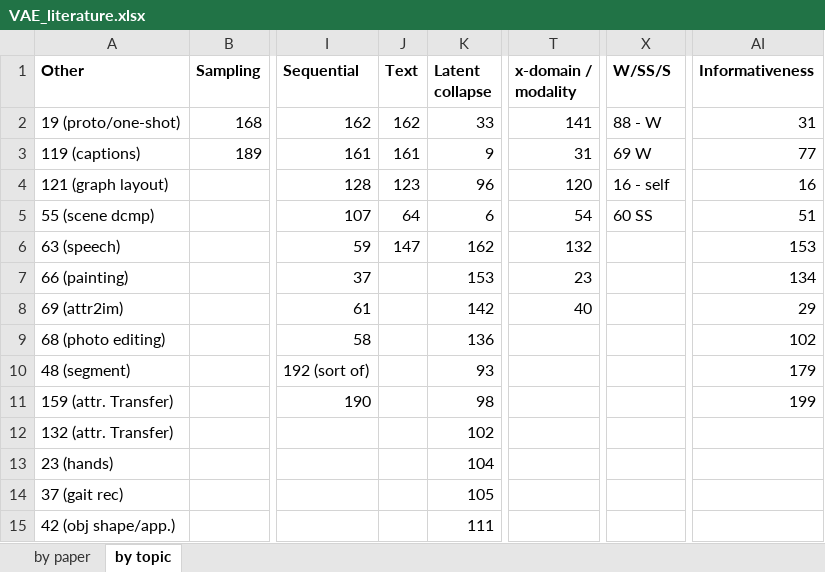
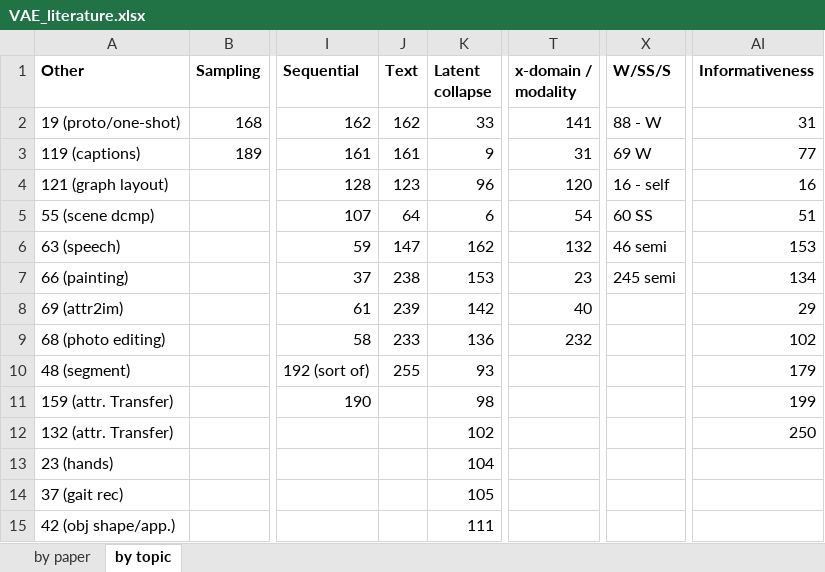
Before and after one commit to matthewvowels1/Awesome-VAEs, an Excel workbook: VAE_literature.xlsx, sheet by topic, drawn as a sheet; only a part is shown, gaps mark what is left out; values as stored, in another font and other column widths than the file's, no borders; the diff covers the shown part only; the diff names each change by its address in the sheet, - before the commit and + after, or states it on an @@ line.

```diff
--- a/VAE_literature.xlsx (sheet by topic)
+++ b/VAE_literature.xlsx (sheet by topic)
-X6 (W/SS/S): (empty)
+X6 (W/SS/S): 46 semi
-J7 (Text): (empty)
+J7 (Text): 238
-X7 (W/SS/S): (empty)
+X7 (W/SS/S): 245 semi
-J8 (Text): (empty)
+J8 (Text): 239
-J9 (Text): (empty)
+J9 (Text): 233
-T9 (x-domain / modality): (empty)
+T9 (x-domain / modality): 232
-J10 (Text): (empty)
+J10 (Text): 255
-AI12 (Informativeness): (empty)
+AI12 (Informativeness): 250
```
Also changed, not shown: 1 added row and 9 edited cells elsewhere in this sheet, sheet by paper, 1 other file.
